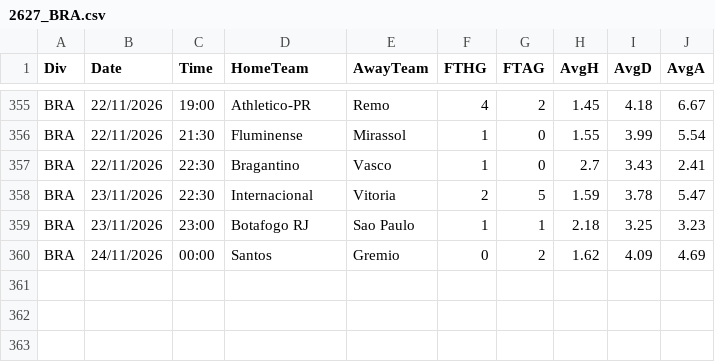
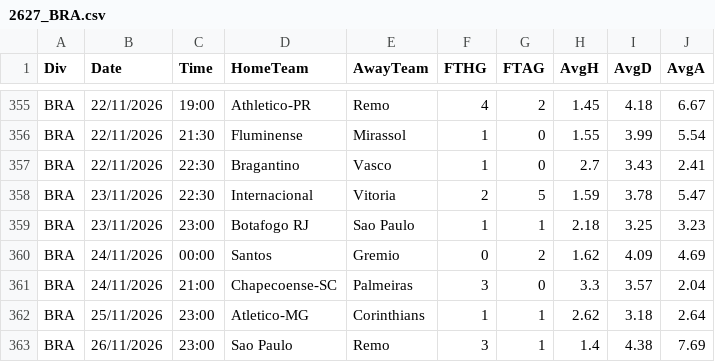
Before and after one commit to hasansen2861-web/mac-verisi, a CSV file: data/2627_BRA.csv, drawn as a sheet; only a part is shown, gaps mark what is left out.

```diff
--- a/data/2627_BRA.csv
+++ b/data/2627_BRA.csv
@@ -360 +360,4 @@ BRA,23/11/2026,23:00,Botafogo RJ,Sao Paulo,1,1,2.18,3.25,3.23
 BRA,24/11/2026,00:00,Santos,Gremio,0,2,1.62,4.09,4.69
+BRA,24/11/2026,21:00,Chapecoense-SC,Palmeiras,3,0,3.3,3.57,2.04
+BRA,25/11/2026,23:00,Atletico-MG,Corinthians,1,1,2.62,3.18,2.64
+BRA,26/11/2026,23:00,Sao Paulo,Remo,3,1,1.4,4.38,7.69
```
Also changed, not shown: data/2627_ARG.csv, data/2627_MEX.csv, 3 other files.
